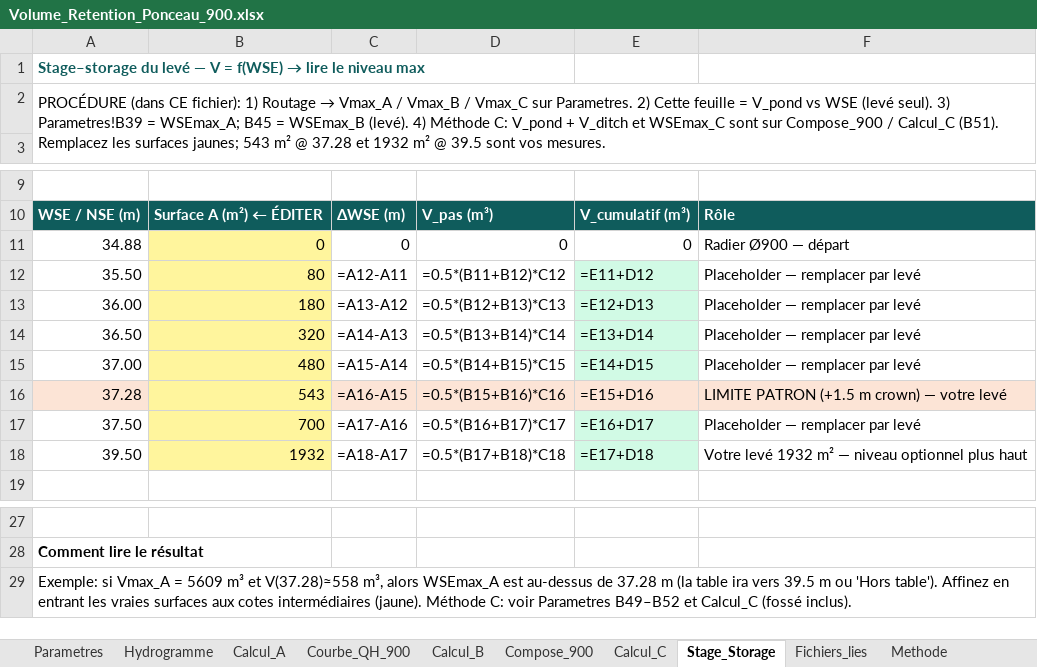
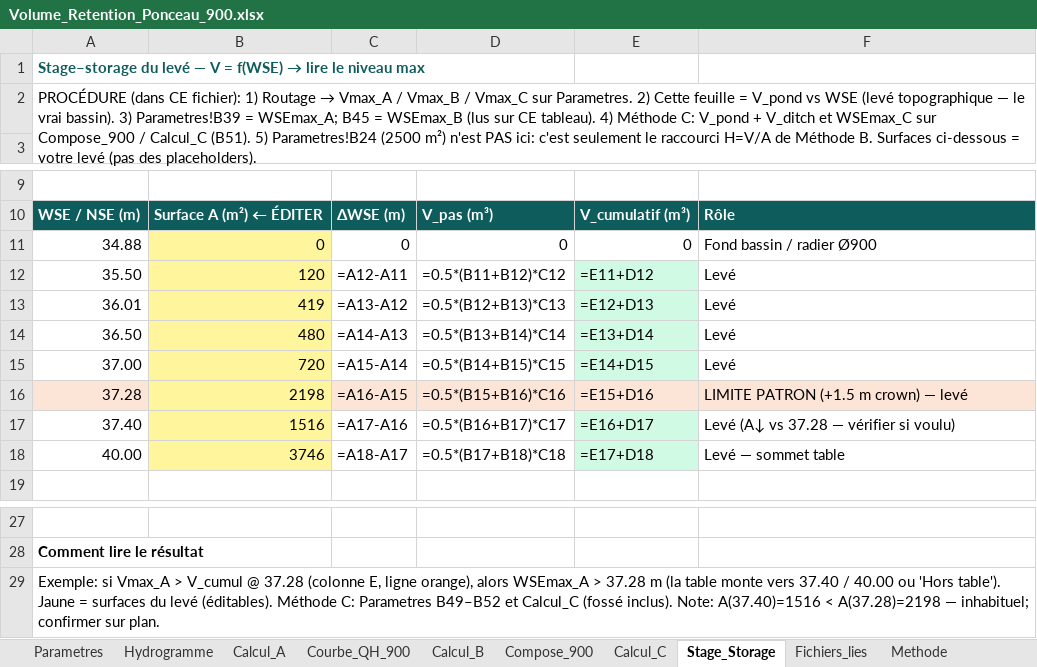
Before and after one commit to acon560-prog/idf-web-app, an Excel workbook: engineering/drainage-design/retention_volume/Volume_Retention_Ponceau_900.xlsx, sheet Stage_Storage, drawn as a sheet; only a part is shown, gaps mark what is left out; values as stored, in another font and other column widths than the file's, no borders; formulas without a stored value are shown as written; charts and pictures not drawn; the diff names each change by its address in the sheet, - before the commit and + after, or states it on an @@ line.

```diff
--- a/engineering/drainage-design/retention_volume/Volume_Retention_Ponceau_900.xlsx (sheet Stage_Storage)
+++ b/engineering/drainage-design/retention_volume/Volume_Retention_Ponceau_900.xlsx (sheet Stage_Storage)
-A2: …WSE (levé seul). 3) Parametres!B39 = WSEmax_A; B45 = WSEmax_B (levé). 4) Méthode C: V_pond + V_ditch et WSEmax_C sont sur Compose_900 / Calcul_C (B51). Remplacez les surfaces jaunes; 543 m² @ 37.28 et 1932 m² @ 39.5 sont vos mesures.
+A2: …WSE (levé topographique — le vrai bassin). 3) Parametres!B39 = WSEmax_A; B45 = WSEmax_B (lus sur CE tableau). 4) Méthode C: V_pond + V_ditch et WSEmax_C sur Compose_900 / Calcul_C (B51). 5) Parametres!B24 (2500 m²) n'est PAS ici: c'est seulement le raccourci H=V/A de Méthode B. Surfaces ci-dessous = votre levé (pas des placeholders).
-F11: Radier Ø900 — départ
+F11: Fond bassin / radier Ø900
-B12: 80
+B12: 120
-F12:F15: Placeholder — remplacer par levé
+F12:F15: Levé
-A13: 36.00
+A13: 36.01
-B13: 180
+B13: 419
-B14: 320
+B14: 480
-B15: 480
+B15: 720
-B16: 543
+B16: 2198
-F16: LIMITE PATRON (+1.5 m crown) — votre levé
+F16: LIMITE PATRON (+1.5 m crown) — levé
-A17: 37.50
+A17: 37.40
-B17: 700
+B17: 1516
-F17: Placeholder — remplacer par levé
+F17: Levé (A↓ vs 37.28 — vérifier si voulu)
-A18: 39.50
+A18: 40.00
-B18: 1932
+B18: 3746
-F18: Votre levé 1932 m² — niveau optionnel plus haut
+F18: Levé — sommet table
-A29: …si Vmax_A = 5609 m³ et V(37.28)≈558 m³, alors WSEmax_A est au-dessus de 37.28 m (la table ira vers 39.5 m ou 'Hors table'). Affinez en entrant les vraies surfaces aux cotes intermédiaires (jaune). Méthode C: voir Parametres B49–B52 et Calcul_C (fossé inclus).
+A29: …si Vmax_A > V_cumul @ 37.28 (colonne E, ligne orange), alors WSEmax_A > 37.28 m (la table monte vers 37.40 / 40.00 ou 'Hors table'). Jaune = surfaces du levé (éditables). Méthode C: Parametres B49–B52 et Calcul_C (fossé inclus). Note: A(37.40)=1516 < A(37.28)=2198 — inhabituel; confirmer sur plan.
```
Also changed, not shown: sheet Parametres, sheet Calcul_B, 1 other file.
